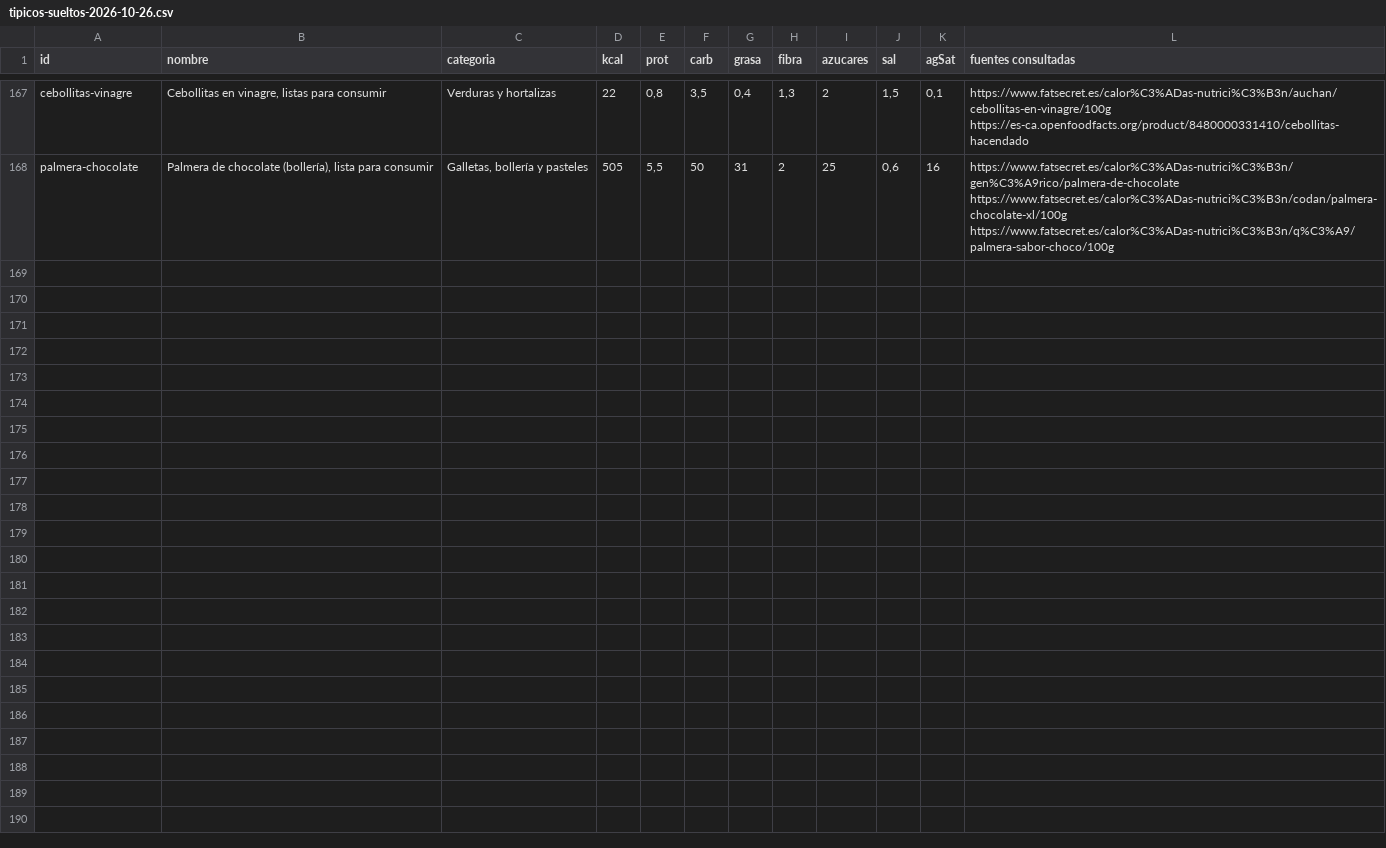
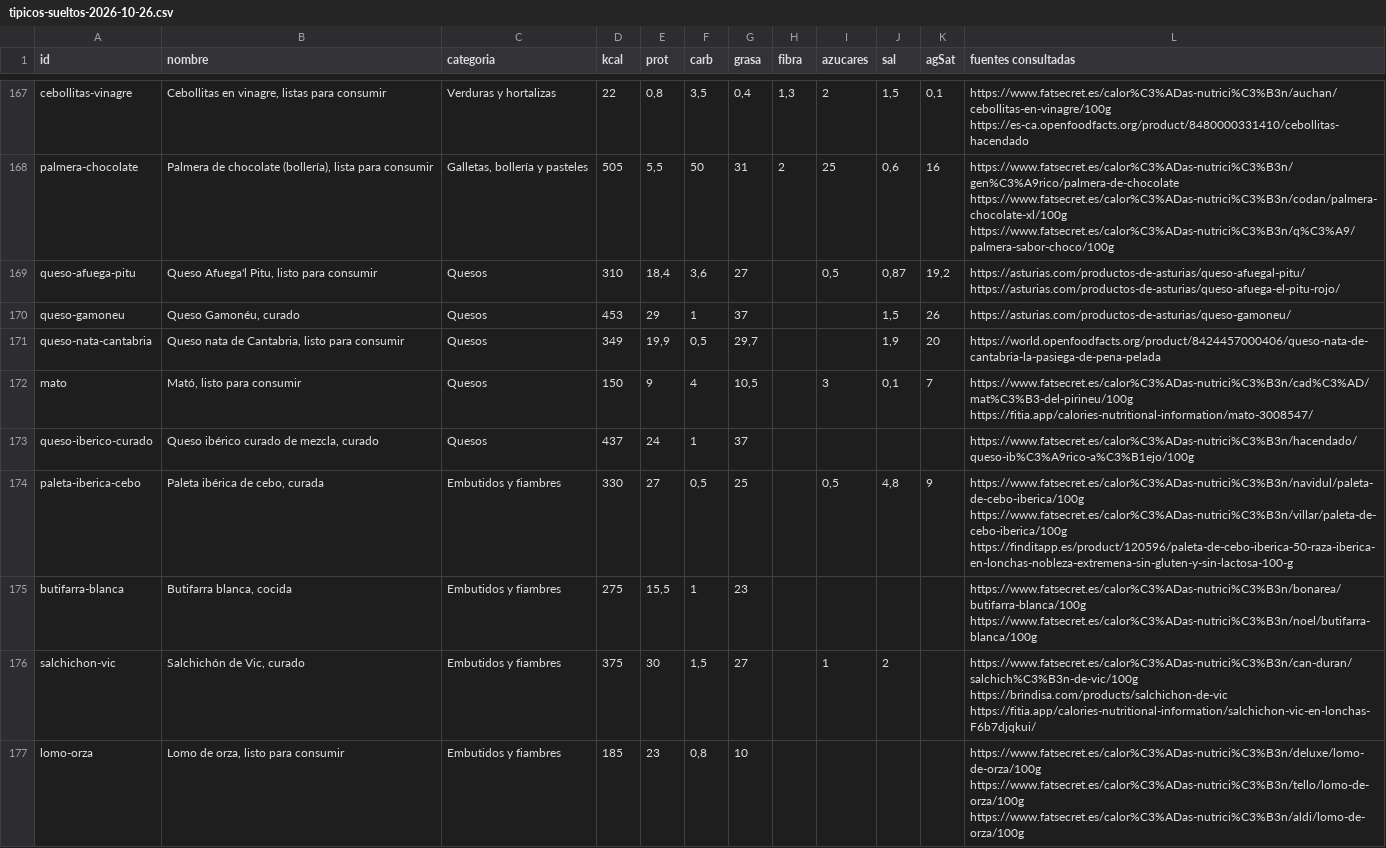
Before and after one commit to vtinezdev/appfit, a CSV file: scripts/catalogo/informes/tipicos-sueltos-2026-10-26.csv, drawn as a sheet; only a part is shown, gaps mark what is left out.

```diff
--- a/scripts/catalogo/informes/tipicos-sueltos-2026-10-26.csv
+++ b/scripts/catalogo/informes/tipicos-sueltos-2026-10-26.csv
@@ -168 +168,10 @@ cebollitas-vinagre;Cebollitas en vinagre, listas para consumir;Verduras y hortal
 palmera-chocolate;Palmera de chocolate (bollería), lista para consumir;Galletas, bollería y pasteles;505;5,5;50;31;2;25;0,6;16;https://www.fatsecret.es/calor%C3%ADas-nutrici%C3%B3n/gen%C3%A9rico/palmera-de-chocolate https://www.fatsecret.es/calor%C3%ADas-nutrici%C3%B3n/codan/palmera-chocolate-xl/100g https://www.fatsecret.es/calor%C3%ADas-nutrici%C3%B3n/q%C3%A9/palmera-sabor-choco/100g
+queso-afuega-pitu;Queso Afuega'l Pitu, listo para consumir;Quesos;310;18,4;3,6;27;;0,5;0,87;19,2;https://asturias.com/productos-de-asturias/queso-afuegal-pitu/ https://asturias.com/productos-de-asturias/queso-afuega-el-pitu-rojo/
+queso-gamoneu;Queso Gamonéu, curado;Quesos;453;29;1;37;;;1,5;26;https://asturias.com/productos-de-asturias/queso-gamoneu/
+queso-nata-cantabria;Queso nata de Cantabria, listo para consumir;Quesos;349;19,9;0,5;29,7;;;1,9;20;https://world.openfoodfacts.org/product/8424457000406/queso-nata-de-cantabria-la-pasiega-de-pena-pelada
+mato;Mató, listo para consumir;Quesos;150;9;4;10,5;;3;0,1;7;https://www.fatsecret.es/calor%C3%ADas-nutrici%C3%B3n/cad%C3%AD/mat%C3%B3-del-pirineu/100g https://fitia.app/calories-nutritional-information/mato-3008547/
+queso-iberico-curado;Queso ibérico curado de mezcla, curado;Quesos;437;24;1;37;;;;;https://www.fatsecret.es/calor%C3%ADas-nutrici%C3%B3n/hacendado/queso-ib%C3%A9rico-a%C3%B1ejo/100g
+paleta-iberica-cebo;Paleta ibérica de cebo, curada;Embutidos y fiambres;330;27;0,5;25;;0,5;4,8;9;https://www.fatsecret.es/calor%C3%ADas-nutrici%C3%B3n/navidul/paleta-de-cebo-iberica/100g https://www.fatsecret.es/calor%C3%ADas-nutrici%C3%B3n/villar/paleta-de-cebo-iberica/100g https://finditapp.es/product/120596/paleta-de-cebo-iberica-50-raza-iberica-en-lonchas-nobleza-extremena-sin-gluten-y-sin-lactosa-100-g
+butifarra-blanca;Butifarra blanca, cocida;Embutidos y fiambres;275;15,5;1;23;;;;;https://www.fatsecret.es/calor%C3%ADas-nutrici%C3%B3n/bonarea/butifarra-blanca/100g https://www.fatsecret.es/calor%C3%ADas-nutrici%C3%B3n/noel/butifarra-blanca/100g
+salchichon-vic;Salchichón de Vic, curado;Embutidos y fiambres;375;30;1,5;27;;1;2;;https://www.fatsecret.es/calor%C3%ADas-nutrici%C3%B3n/can-duran/salchich%C3%B3n-de-vic/100g https://brindisa.com/products/salchichon-de-vic https://fitia.app/calories-nutritional-information/salchichon-vic-en-lonchas-F6b7djqkui/
+lomo-orza;Lomo de orza, listo para consumir;Embutidos y fiambres;185;23;0,8;10;;;;;https://www.fatsecret.es/calor%C3%ADas-nutrici%C3%B3n/deluxe/lomo-de-orza/100g https://www.fatsecret.es/calor%C3%ADas-nutrici%C3%B3n/tello/lomo-de-orza/100g https://www.fatsecret.es/calor%C3%ADas-nutrici%C3%B3n/aldi/lomo-de-orza/100g
```
Also changed, not shown: scripts/catalogo/tipicos/directos.csv, 5 other files.
